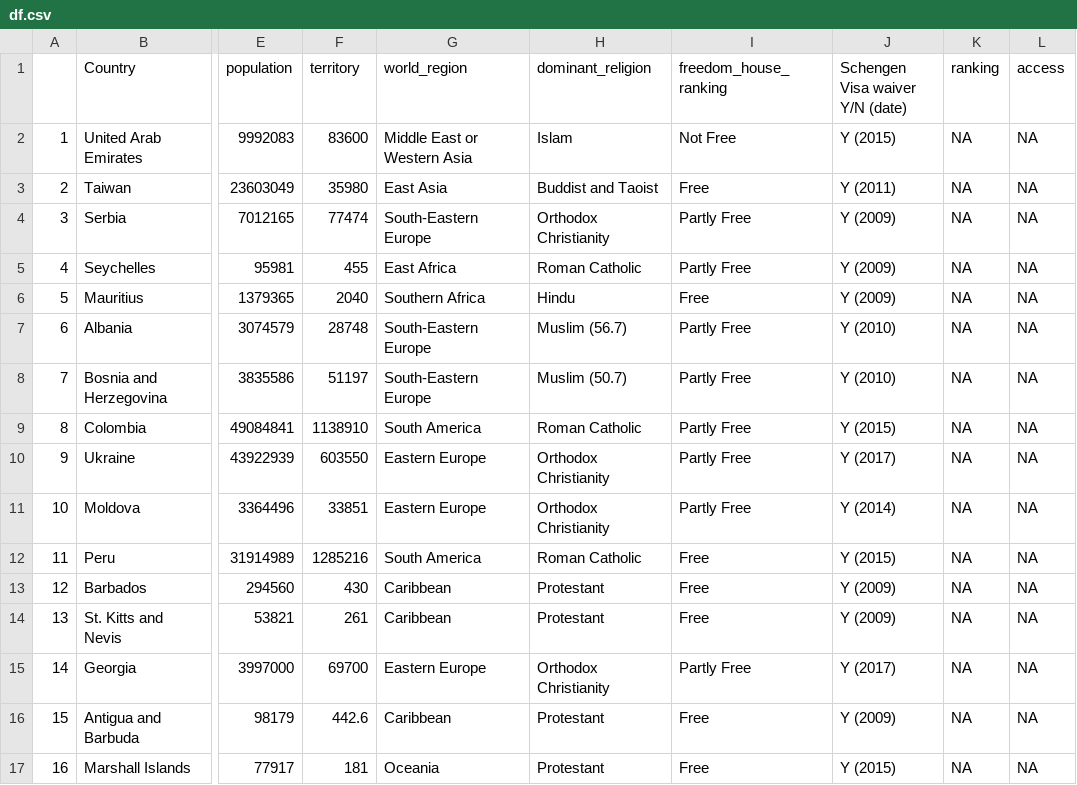
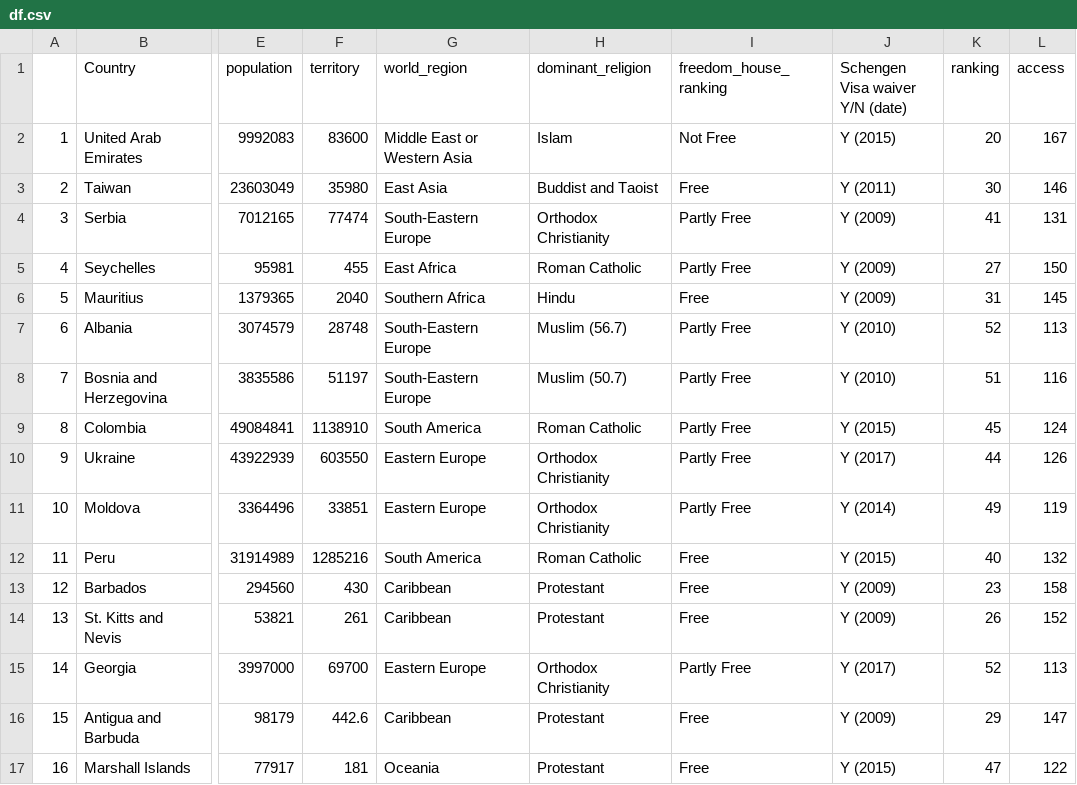
Before and after one commit to ryan-odea/Schengen-Visa, a CSV file: Schengen-Visa/df.csv, drawn as a sheet; only a part is shown, gaps mark what is left out; the diff covers the shown part only; the diff names each change by its address in the sheet, - before the commit and + after, or states it on an @@ line.

```diff
--- a/Schengen-Visa/df.csv
+++ b/Schengen-Visa/df.csv
-K2 (ranking): NA
+K2 (ranking): 20
-L2 (access): NA
+L2 (access): 167
-K3 (ranking): NA
+K3 (ranking): 30
-L3 (access): NA
+L3 (access): 146
-K4 (ranking): NA
+K4 (ranking): 41
-L4 (access): NA
+L4 (access): 131
-K5 (ranking): NA
+K5 (ranking): 27
-L5 (access): NA
+L5 (access): 150
-K6 (ranking): NA
+K6 (ranking): 31
-L6 (access): NA
+L6 (access): 145
-K7 (ranking): NA
+K7 (ranking): 52
-L7 (access): NA
+L7 (access): 113
-K8 (ranking): NA
+K8 (ranking): 51
-L8 (access): NA
+L8 (access): 116
-K9 (ranking): NA
+K9 (ranking): 45
-L9 (access): NA
+L9 (access): 124
-K10 (ranking): NA
+K10 (ranking): 44
-L10 (access): NA
+L10 (access): 126
-K11 (ranking): NA
+K11 (ranking): 49
-L11 (access): NA
+L11 (access): 119
-K12 (ranking): NA
+K12 (ranking): 40
-L12 (access): NA
+L12 (access): 132
-K13 (ranking): NA
+K13 (ranking): 23
-L13 (access): NA
+L13 (access): 158
-K14 (ranking): NA
+K14 (ranking): 26
-L14 (access): NA
+L14 (access): 152
-K15 (ranking): NA
+K15 (ranking): 52
-L15 (access): NA
+L15 (access): 113
-K16 (ranking): NA
+K16 (ranking): 29
-L16 (access): NA
+L16 (access): 147
-K17 (ranking): NA
+K17 (ranking): 47
-L17 (access): NA
+L17 (access): 122
```
Also changed, not shown: 42 edited cells elsewhere in this file, 29 other files.
